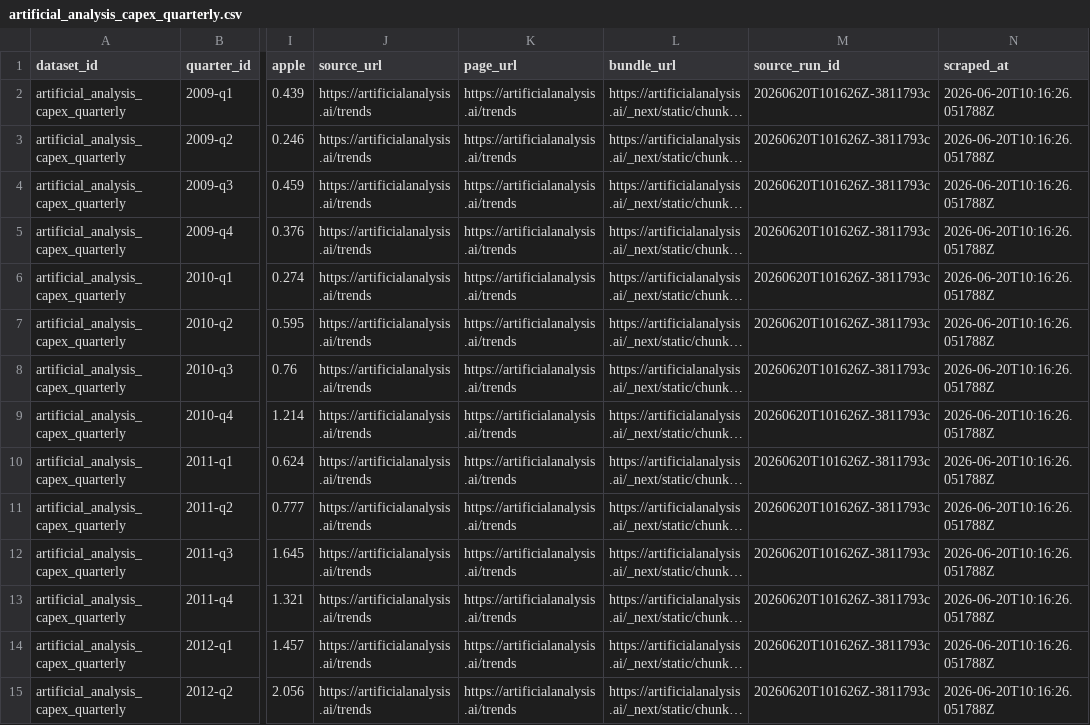
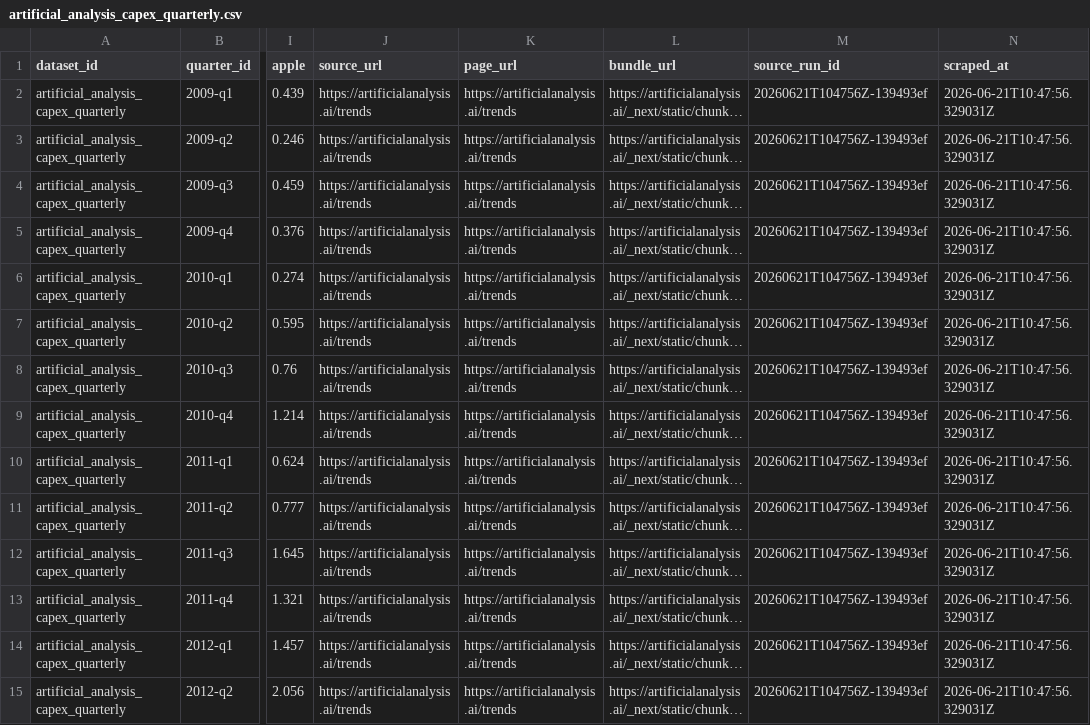
Before and after one commit to Henrywzh/alternative-data, a CSV file: data/normalized/artificial_analysis/artificial_analysis_capex_quarterly.csv, drawn as a sheet; only a part is shown, gaps mark what is left out; long unchanged cells end in …; the diff covers the shown part only; the diff names each change by its address in the sheet, - before the commit and + after, or states it on an @@ line.

```diff
--- a/data/normalized/artificial_analysis/artificial_analysis_capex_quarterly.csv
+++ b/data/normalized/artificial_analysis/artificial_analysis_capex_quarterly.csv
-M2:M15 (source_run_id): 20260620T101626Z-3811793c
+M2:M15 (source_run_id): 20260621T104756Z-139493ef
-N2:N15 (scraped_at): 2026-06-20T10:16:26.051788Z
+N2:N15 (scraped_at): 2026-06-21T10:47:56.329031Z
```
Also changed, not shown: 110 edited cells elsewhere in this file, 5 other files.
